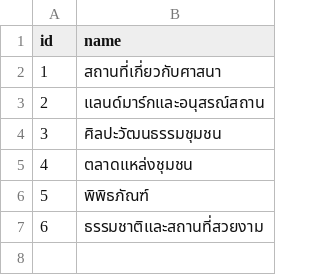
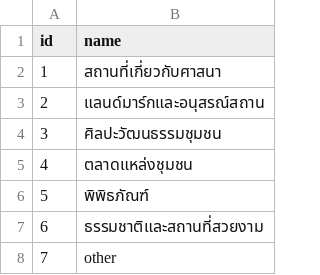
Before and after one commit to tanapattara/rs-py, a CSV file: data/category.csv, drawn as a sheet.

Commit message:
add cat

```diff
--- a/data/category.csv
+++ b/data/category.csv
@@ -7 +7,2 @@ id|name
 6|ธรรมชาติและสถานที่สวยงาม
+7|other
```
